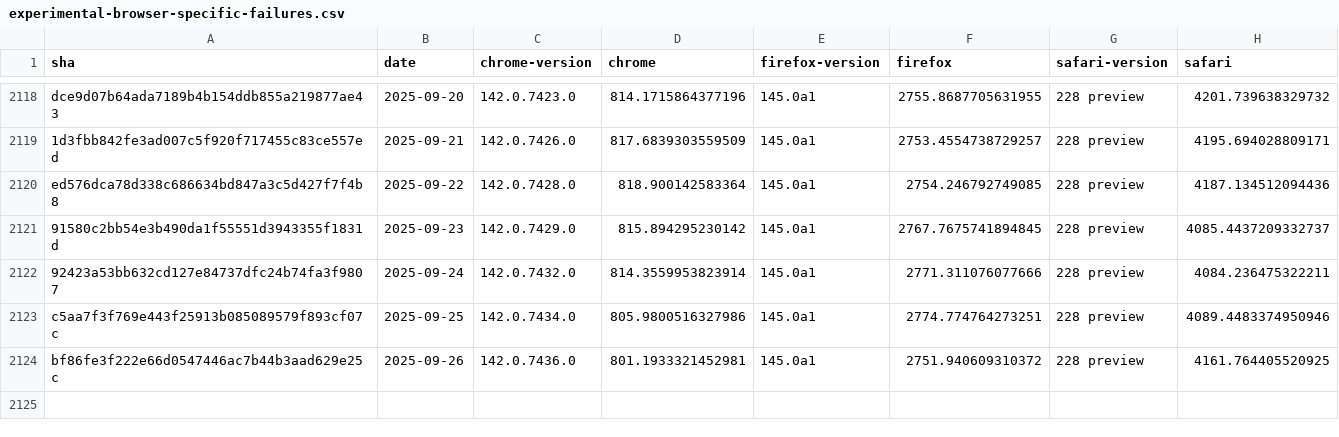
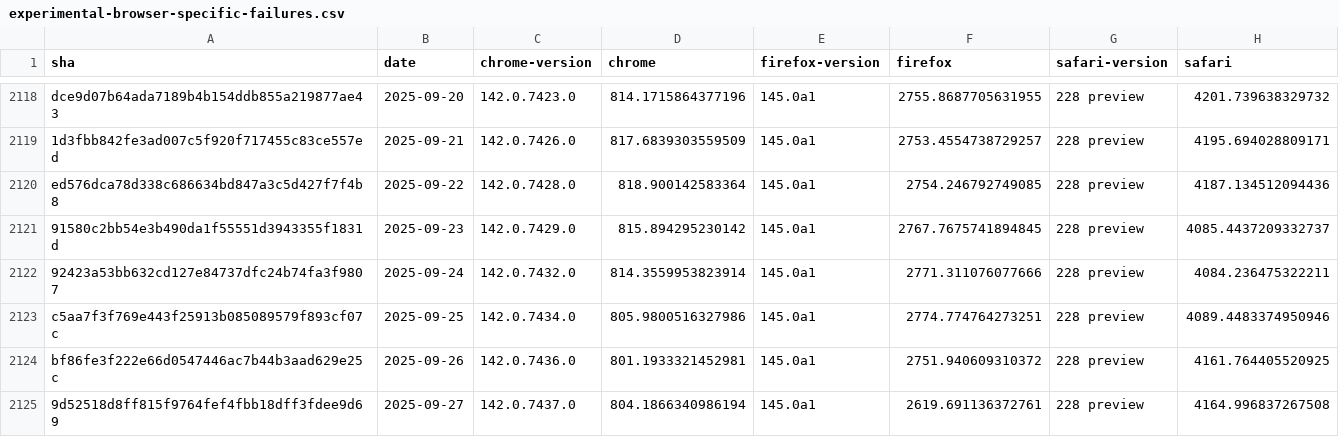
Before and after one commit to cauut121997-create/results-analysis, a CSV file: data/experimental-browser-specific-failures.csv, drawn as a sheet; only a part is shown, gaps mark what is left out.

Commit message:
Deploying to gh-pages from  @ 027e0da4ef6bd49348793cce77f75dc20381e43c 🚀

```diff
--- a/data/experimental-browser-specific-failures.csv
+++ b/data/experimental-browser-specific-failures.csv
@@ -2124 +2124,2 @@ c5aa7f3f769e443f25913b085089579f893cf07c,2025-09-25,142.0.7434.0,805.98005163279
 bf86fe3f222e66d0547446ac7b44b3aad629e25c,2025-09-26,142.0.7436.0,801.1933321452981,145.0a1,2751.940609310372,228 preview,4161.764405520925
+9d52518d8ff815f9764fef4fbb18dff3fdee9d69,2025-09-27,142.0.7437.0,804.1866340986194,145.0a1,2619.691136372761,228 preview,4164.996837267508
```
